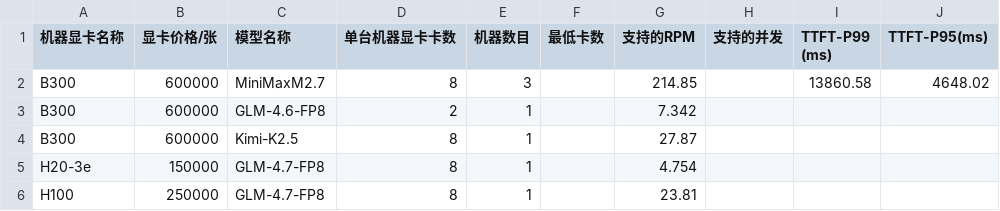
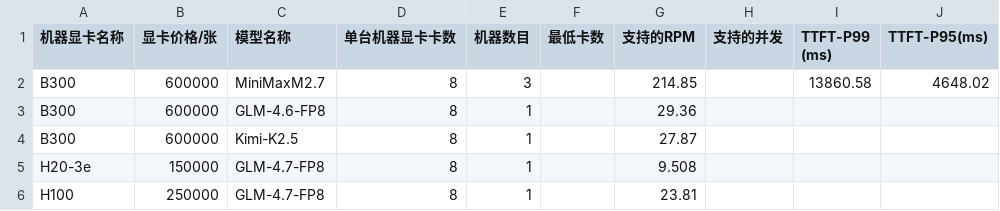
Before and after one commit to dengbinbox/costrict-resource-calculate, a CSV file: public/data/gpu_models.csv, drawn as a sheet; only a part is shown; the diff names each change by its address in the sheet, - before the commit and + after, or states it on an @@ line.

```diff
--- a/public/data/gpu_models.csv
+++ b/public/data/gpu_models.csv
-D3 (单台机器显卡卡数): 2
+D3 (单台机器显卡卡数): 8
-G3 (支持的RPM): 7.342
+G3 (支持的RPM): 29.36
-G5 (支持的RPM): 4.754
+G5 (支持的RPM): 9.508
```
Also changed, not shown: 3 other files.
